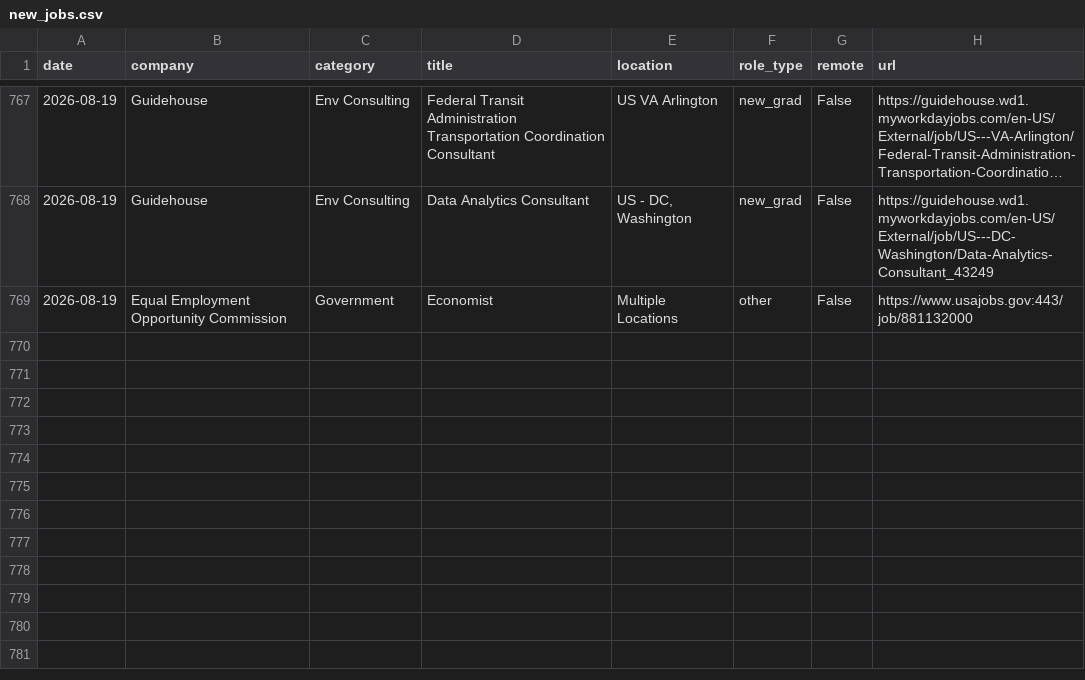
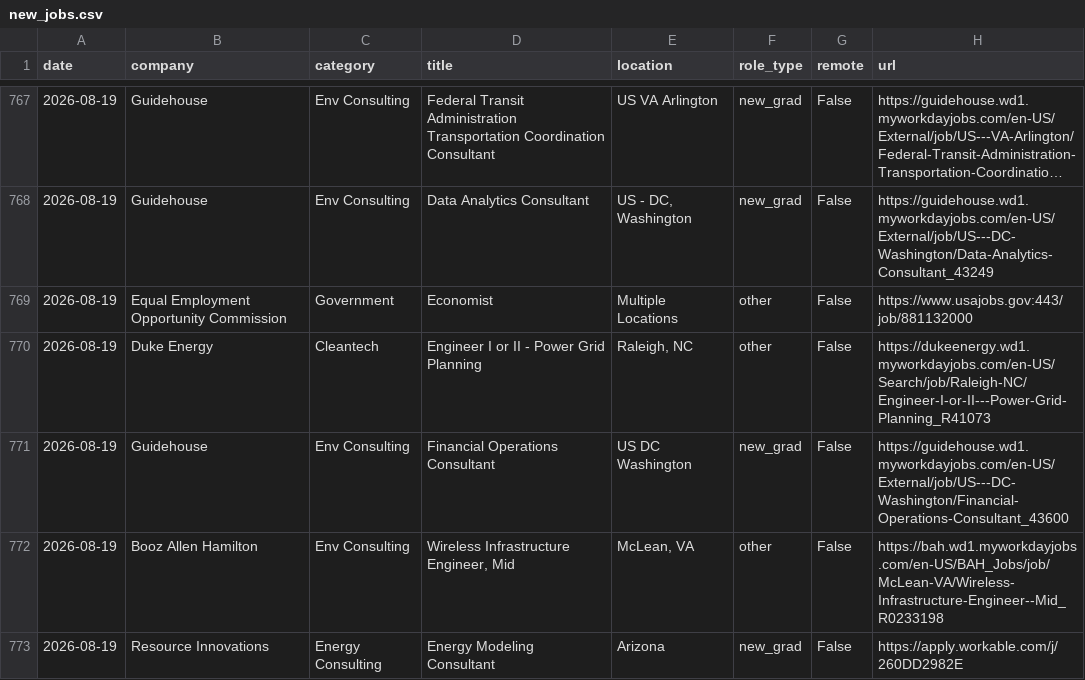
Before and after one commit to calvincj/job-tracker, a CSV file: data/new_jobs.csv, drawn as a sheet; only a part is shown, gaps mark what is left out; long unchanged cells end in ….

```diff
--- a/data/new_jobs.csv
+++ b/data/new_jobs.csv
@@ -769 +769,5 @@ date,company,category,title,location,role_type,remote,url
 2026-08-19,Equal Employment Opportunity Commission,Government,Economist,Multiple Locations,other,False,https://www.usajobs.gov:443/job/881132000
+2026-08-19,Duke Energy,Cleantech,Engineer I or II - Power Grid Planning,"Raleigh, NC",other,False,https://dukeenergy.wd1.myworkdayjobs.com/en-US/Search/job/Raleigh-NC/Engineer-I-or-II---Power-Grid-Planning_R41073
+2026-08-19,Guidehouse,Env Consulting,Financial Operations Consultant,US   DC Washington,new_grad,False,https://guidehouse.wd1.myworkdayjobs.com/en-US/External/job/US---DC-Washington/Financial-Operations-Consultant_43600
+2026-08-19,Booz Allen Hamilton,Env Consulting,"Wireless Infrastructure Engineer, Mid","McLean, VA",other,False,https://bah.wd1.myworkdayjobs.com/en-US/BAH_Jobs/job/McLean-VA/Wireless-Infrastructure-Engineer--Mid_R0233198
+2026-08-19,Resource Innovations,Energy Consulting,Energy Modeling Consultant,Arizona,new_grad,False,https://apply.workable.com/j/260DD2982E
```
Also changed, not shown: 3 other files.
